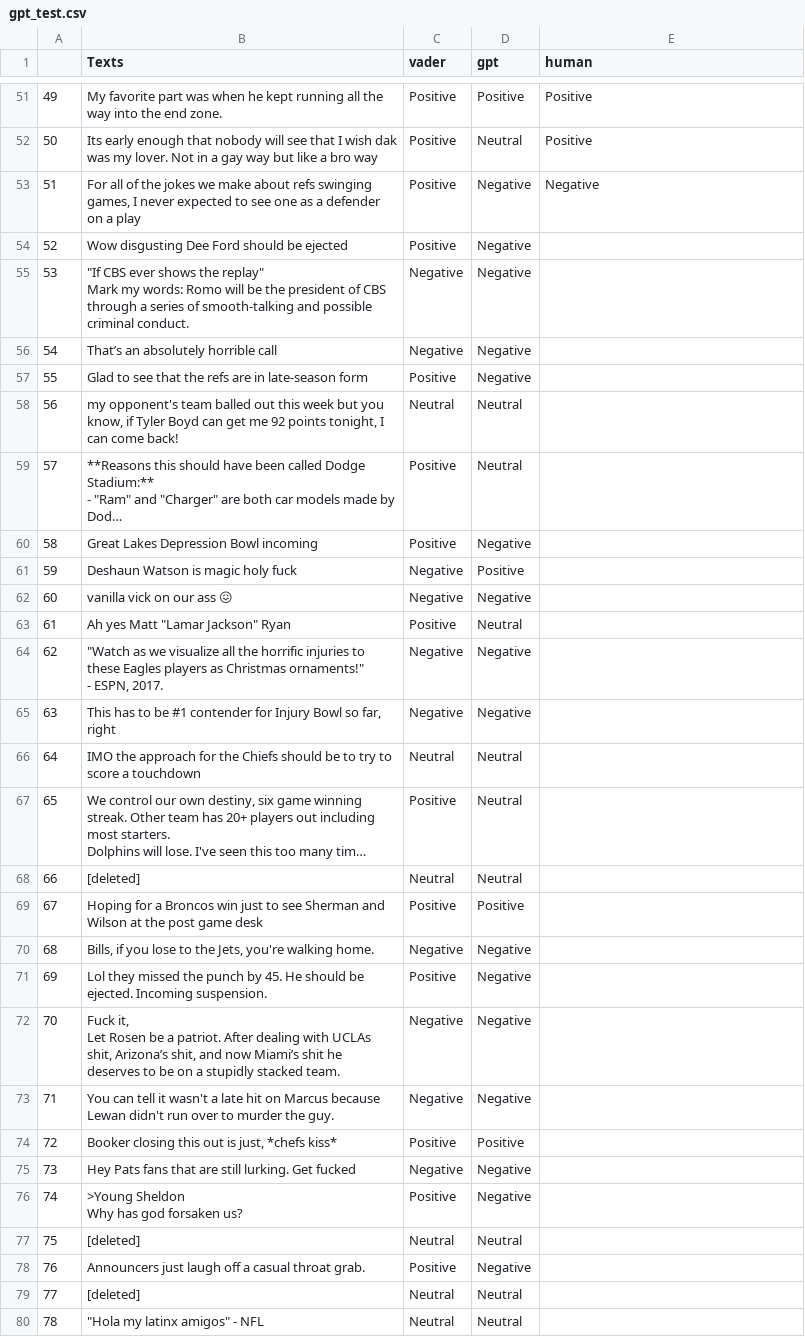
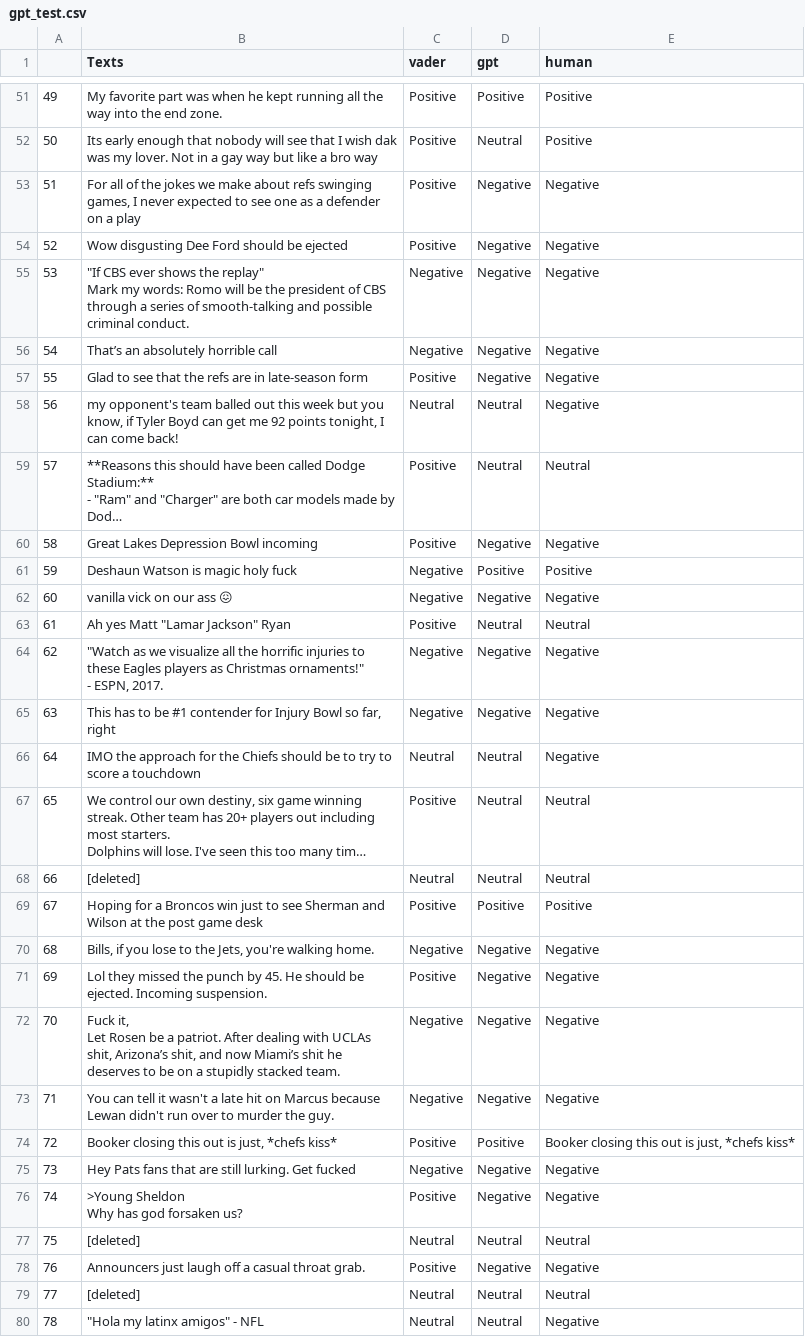
Before and after one commit to rohanjha123/econ_h195b, a CSV file: AI/gpt_test.csv, drawn as a sheet; only a part is shown, gaps mark what is left out; long unchanged cells end in …; the diff covers the shown part only; the diff names each change by its address in the sheet, - before the commit and + after, or states it on an @@ line.

```diff
--- a/AI/gpt_test.csv
+++ b/AI/gpt_test.csv
-E54:E58 (human): (empty)
+E54:E58 (human): Negative
-E59 (human): (empty)
+E59 (human): Neutral
-E60 (human): (empty)
+E60 (human): Negative
-E61 (human): (empty)
+E61 (human): Positive
-E62 (human): (empty)
+E62 (human): Negative
-E63 (human): (empty)
+E63 (human): Neutral
-E64:E66 (human): (empty)
+E64:E66 (human): Negative
-E67:E68 (human): (empty)
+E67:E68 (human): Neutral
-E69 (human): (empty)
+E69 (human): Positive
-E70:E73 (human): (empty)
+E70:E73 (human): Negative
-E74 (human): (empty)
+E74 (human): Booker closing this out is just, *chefs kiss*
-E75:E76 (human): (empty)
+E75:E76 (human): Negative
-E77 (human): (empty)
+E77 (human): Neutral
-E78 (human): (empty)
+E78 (human): Negative
-E79 (human): (empty)
+E79 (human): Neutral
-E80 (human): (empty)
+E80 (human): Negative
```
Also changed, not shown: 6 edited cells elsewhere in this file, 3 other files.
